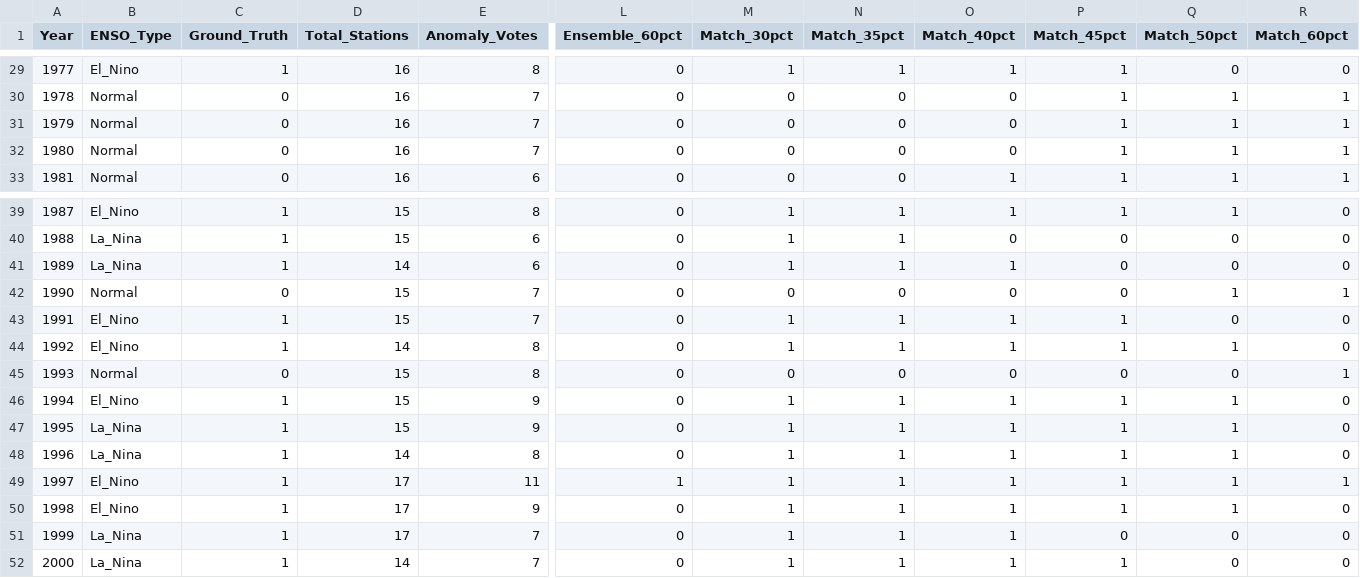
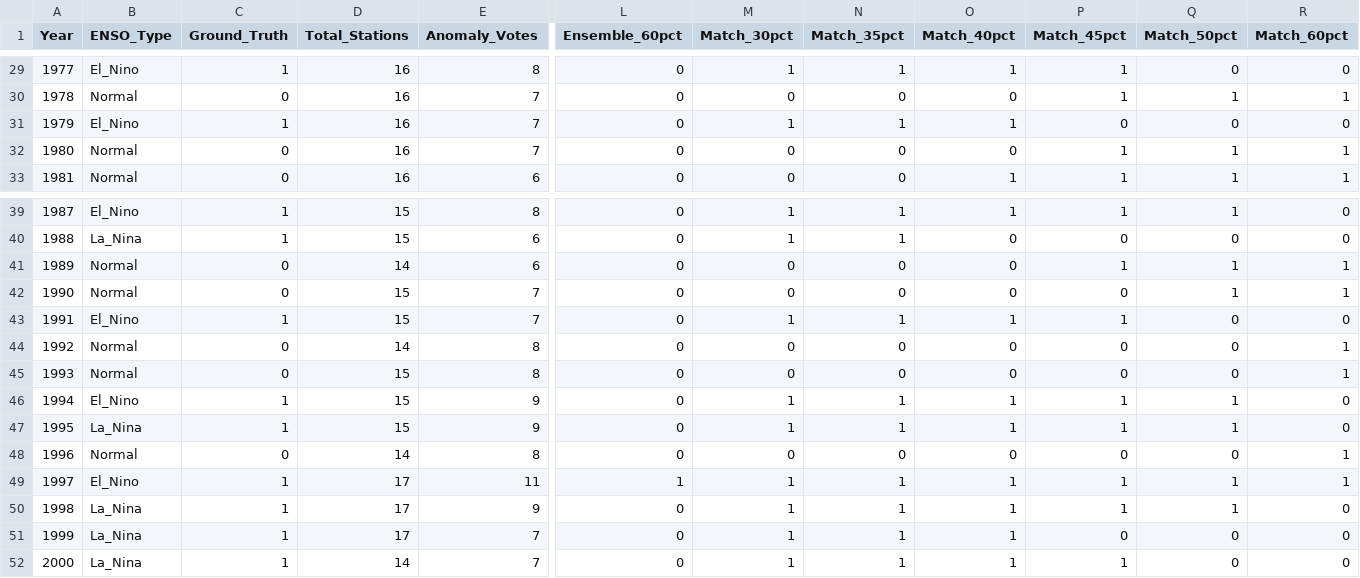
Before and after one commit to Sullivan07043/Weather-HMM-Co-Repo, a CSV file: Categorical_HMM/ensemble/ensemble_voting_results.csv, drawn as a sheet; only a part is shown, gaps mark what is left out; the diff covers the shown part only; the diff names each change by its address in the sheet, - before the commit and + after, or states it on an @@ line.

```diff
--- a/Categorical_HMM/ensemble/ensemble_voting_results.csv
+++ b/Categorical_HMM/ensemble/ensemble_voting_results.csv
-B31 (ENSO_Type): Normal
+B31 (ENSO_Type): El_Nino
-C31 (Ground_Truth): 0
+C31 (Ground_Truth): 1
-M31 (Match_30pct): 0
+M31 (Match_30pct): 1
-N31 (Match_35pct): 0
+N31 (Match_35pct): 1
-O31 (Match_40pct): 0
+O31 (Match_40pct): 1
-P31 (Match_45pct): 1
+P31 (Match_45pct): 0
-Q31 (Match_50pct): 1
+Q31 (Match_50pct): 0
-R31 (Match_60pct): 1
+R31 (Match_60pct): 0
-B41 (ENSO_Type): La_Nina
+B41 (ENSO_Type): Normal
-C41 (Ground_Truth): 1
+C41 (Ground_Truth): 0
-M41 (Match_30pct): 1
+M41 (Match_30pct): 0
-N41 (Match_35pct): 1
+N41 (Match_35pct): 0
-O41 (Match_40pct): 1
+O41 (Match_40pct): 0
-P41 (Match_45pct): 0
+P41 (Match_45pct): 1
-Q41 (Match_50pct): 0
+Q41 (Match_50pct): 1
-R41 (Match_60pct): 0
+R41 (Match_60pct): 1
-B44 (ENSO_Type): El_Nino
+B44 (ENSO_Type): Normal
-C44 (Ground_Truth): 1
+C44 (Ground_Truth): 0
-M44 (Match_30pct): 1
+M44 (Match_30pct): 0
-N44 (Match_35pct): 1
+N44 (Match_35pct): 0
-O44 (Match_40pct): 1
+O44 (Match_40pct): 0
-P44 (Match_45pct): 1
+P44 (Match_45pct): 0
-Q44 (Match_50pct): 1
+Q44 (Match_50pct): 0
-R44 (Match_60pct): 0
+R44 (Match_60pct): 1
-B48 (ENSO_Type): La_Nina
+B48 (ENSO_Type): Normal
-C48 (Ground_Truth): 1
+C48 (Ground_Truth): 0
-M48 (Match_30pct): 1
+M48 (Match_30pct): 0
-N48 (Match_35pct): 1
+N48 (Match_35pct): 0
-O48 (Match_40pct): 1
+O48 (Match_40pct): 0
-P48 (Match_45pct): 1
+P48 (Match_45pct): 0
-Q48 (Match_50pct): 1
+Q48 (Match_50pct): 0
-R48 (Match_60pct): 0
+R48 (Match_60pct): 1
-B50 (ENSO_Type): El_Nino
+B50 (ENSO_Type): La_Nina
```
Also changed, not shown: 32 edited cells elsewhere in this file, Categorical_HMM/enso_oni_data_1950_2000.csv, 5 other files.
